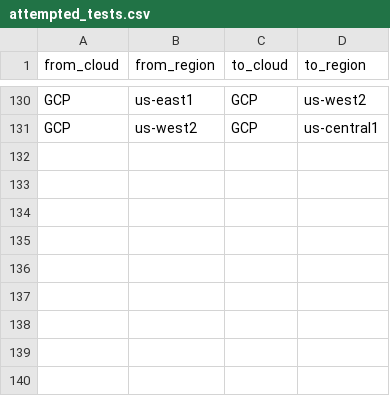
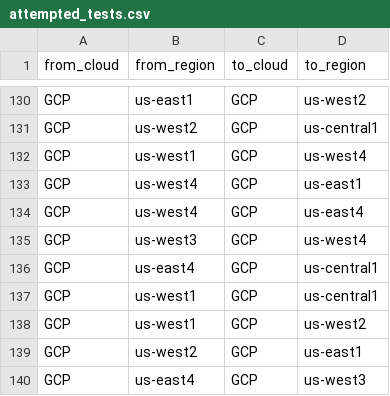
Before and after one commit to doitintl/intercloud-throughput, a CSV file: data/attempted_tests.csv, drawn as a sheet; only a part is shown, gaps mark what is left out; the diff names each change by its address in the sheet, - before the commit and + after, or states it on an @@ line.

```diff
--- a/data/attempted_tests.csv
+++ b/data/attempted_tests.csv
+row 132: GCP | us-west1 | GCP | us-west4
+row 133: GCP | us-west4 | GCP | us-east1
+row 134: GCP | us-west4 | GCP | us-east4
+row 135: GCP | us-west3 | GCP | us-west4
+row 136: GCP | us-east4 | GCP | us-central1
+row 137: GCP | us-west1 | GCP | us-central1
+row 138: GCP | us-west1 | GCP | us-west2
+row 139: GCP | us-west2 | GCP | us-east1
+row 140: GCP | us-east4 | GCP | us-west3
```
Also changed, not shown: 6 other files.
